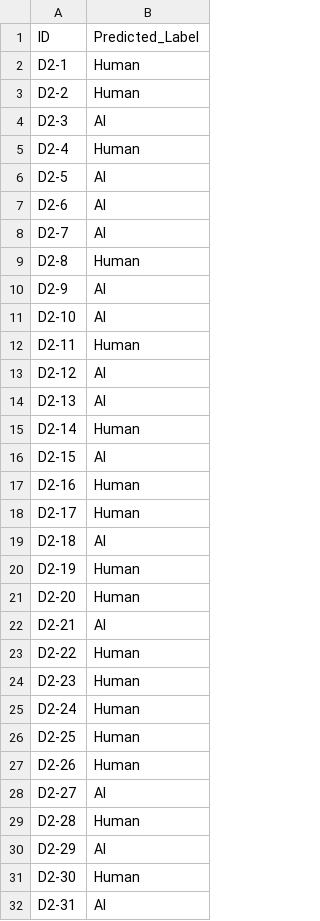
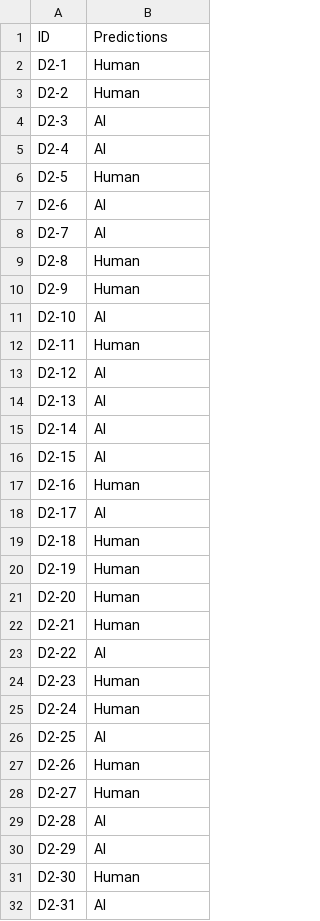
Before and after one commit to RafaGomes1/AP_2025, a CSV file: Submissao1/submissao1-grupo5-s2.csv, drawn as a sheet; only a part is shown; the diff covers the shown part only.

Commit message:
Update submissao1-grupo5-s2.csv

```diff
--- a/Submissao1/submissao1-grupo5-s2.csv
+++ b/Submissao1/submissao1-grupo5-s2.csv
@@ -1,2 +1,2 @@
-ID,Predicted_Label
+ID,Predictions
 D2-1,Human
@@ -4,4 +4,4 @@ D2-2,Human
 D2-3,AI
-D2-4,Human
-D2-5,AI
+D2-4,AI
+D2-5,Human
 D2-6,AI
@@ -9,3 +9,3 @@ D2-7,AI
 D2-8,Human
-D2-9,AI
+D2-9,Human
 D2-10,AI
@@ -14,17 +14,17 @@ D2-12,AI
 D2-13,AI
-D2-14,Human
+D2-14,AI
 D2-15,AI
 D2-16,Human
-D2-17,Human
-D2-18,AI
+D2-17,AI
+D2-18,Human
 D2-19,Human
 D2-20,Human
-D2-21,AI
-D2-22,Human
+D2-21,Human
+D2-22,AI
 D2-23,Human
 D2-24,Human
-D2-25,Human
+D2-25,AI
 D2-26,Human
-D2-27,AI
-D2-28,Human
+D2-27,Human
+D2-28,AI
 D2-29,AI
```
Also changed, not shown: 39 edited cells elsewhere in this file.
